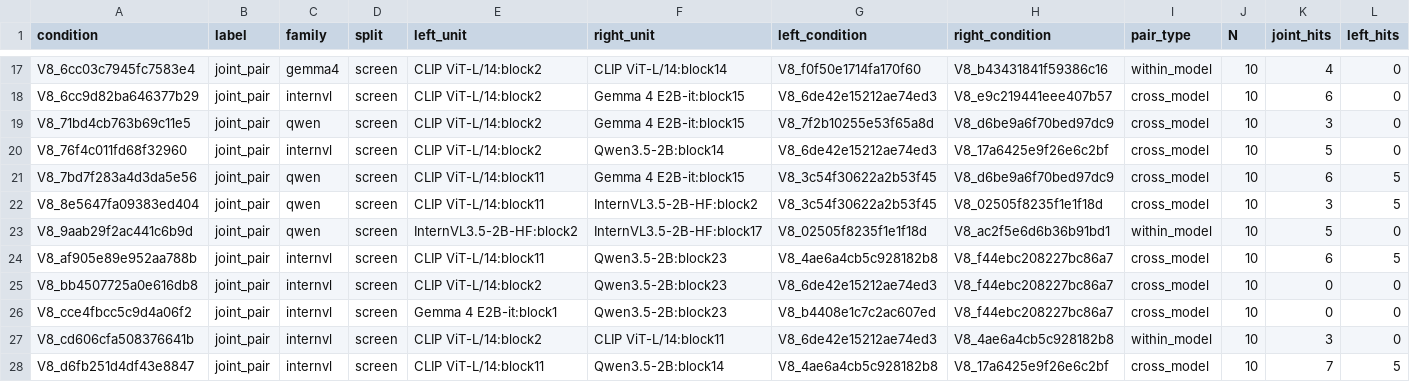
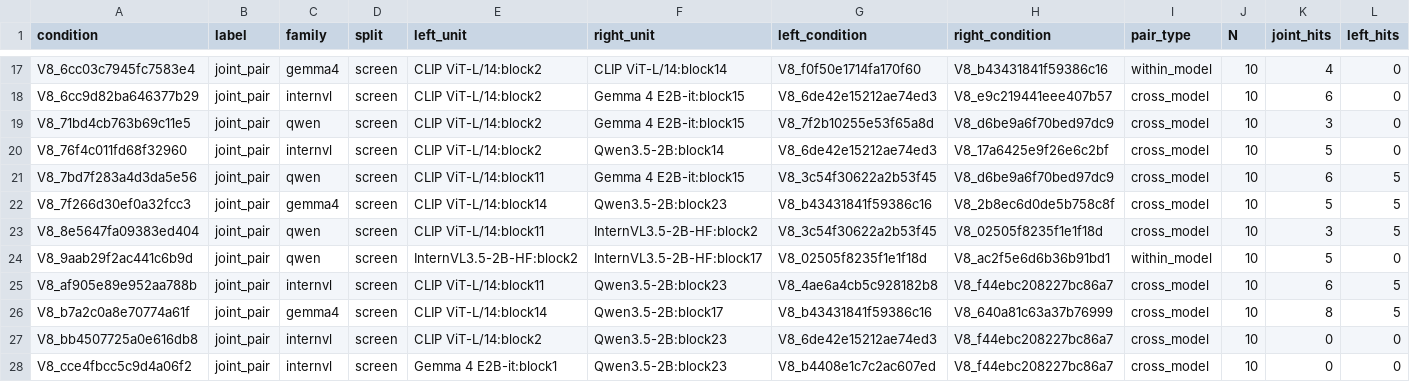
Before and after one commit to pe0-p1e/exper-tran, a CSV file: experiments/2026-10-a100-precommercial-v7-targeted-50/reports/v8_stage12_joint24h/reports/pairwise_complementarity.csv, drawn as a sheet; only a part is shown, gaps mark what is left out; the shorter side is filled out with more unchanged rows; rows hold the shown columns only; the diff names each change by its address in the sheet, - before the commit and + after, or states it on an @@ line.

```diff
--- a/experiments/2026-10-a100-precommercial-v7-targeted-50/reports/v8_stage12_joint24h/reports/pairwise_complementarity.csv
+++ b/experiments/2026-10-a100-precommercial-v7-targeted-50/reports/v8_stage12_joint24h/reports/pairwise_complementarity.csv
+row 22: V8_7f266d30ef0a32fcc3 | joint_pair | gemma4 | screen | CLIP ViT-L/14:block14 | Qwen3.5-2B:block23 | V8_b43431841f59386c16 | V8_2b8ec6d0de5b758c8f | cross_model | 10 | 5 | 5
+row 26: V8_b7a2c0a8e70774a61f | joint_pair | gemma4 | screen | CLIP ViT-L/14:block14 | Qwen3.5-2B:block17 | V8_b43431841f59386c16 | V8_640a81c63a37b76999 | cross_model | 10 | 8 | 5
```
Also changed, not shown: experiments/2026-10-a100-precommercial-v7-targeted-50/reports/v8_stage12_joint24h/gradient_compatibility_aggregate.csv, experiments/2026-10-a100-precommercial-v7-targeted-50/reports/v8_stage12_joint24h/reports/conditions.csv, 41 other files.
